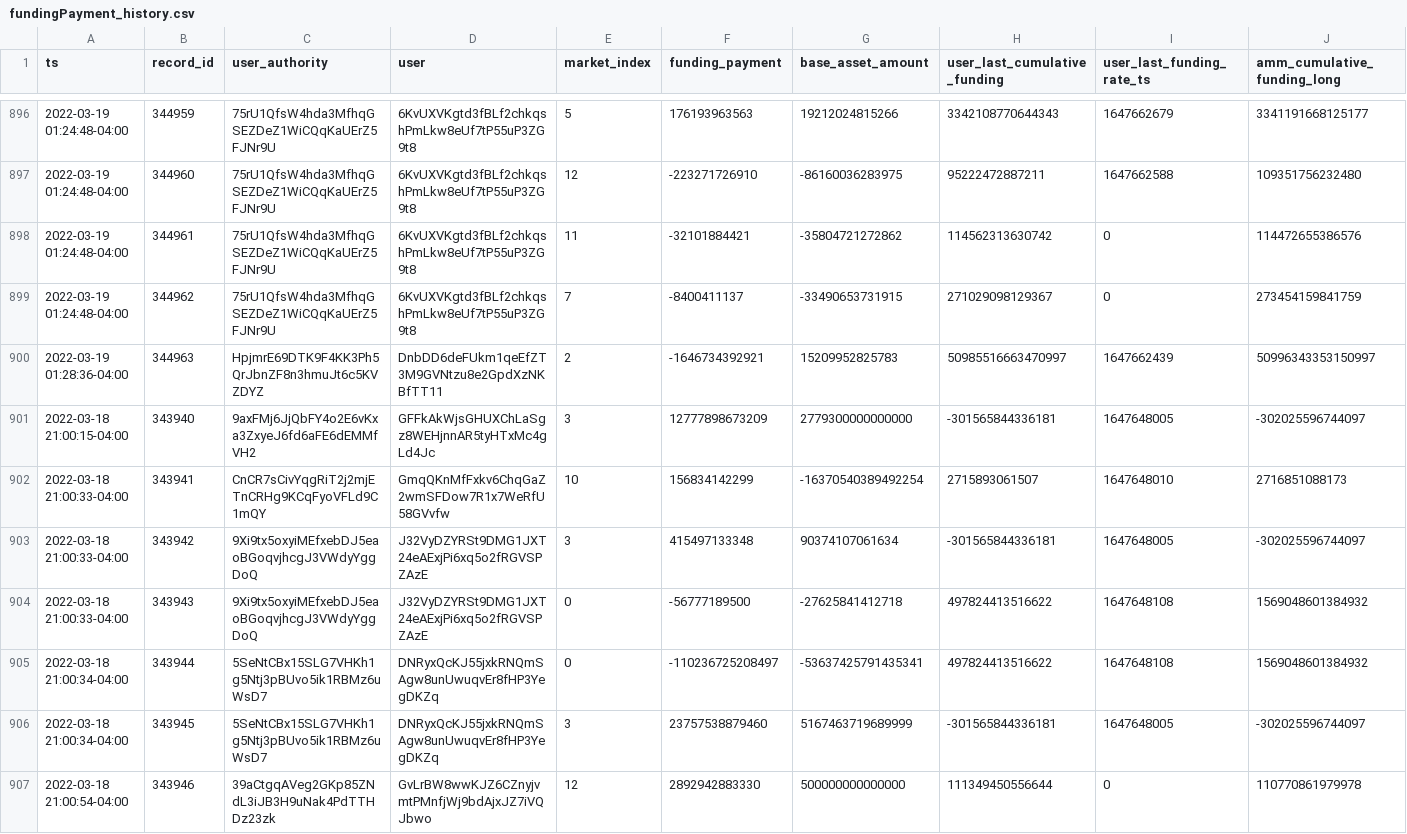
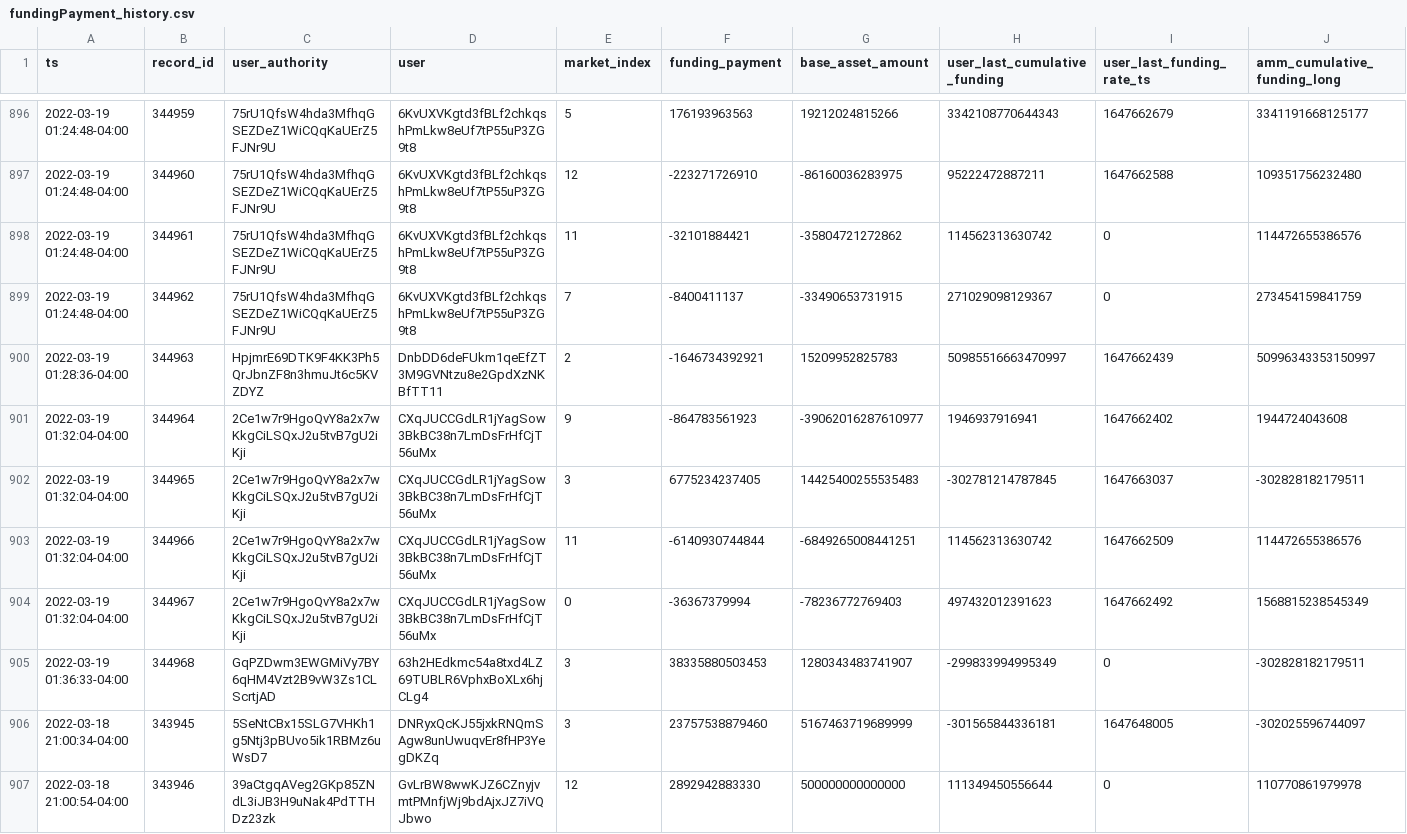
Before and after one commit to 0xbigz/drift-flat-data, a CSV file: data/fundingPayment_history.csv, drawn as a sheet; only a part is shown, gaps mark what is left out; removed rows and columns are numbered as before the commit, all else as after; rows hold the shown columns only; the diff names each change by its address in the sheet, - before the commit and + after, or states it on an @@ line.

```diff
--- a/data/fundingPayment_history.csv
+++ b/data/fundingPayment_history.csv
-row 901: 2022-03-18 21:00:15-04:00 | 343940 | 9axFMj6JjQbFY4o2E6vKxa3ZxyeJ6fd6aFE6dEMMfVH2 | GFFkAkWjsGHUXChLaSgz8WEHjnnAR5tyHTxMc4gLd4Jc | 3 | 12777898673209 | 2779300000000000 | -301565844336181 | 1647648005 | -302025596744097
-row 902: 2022-03-18 21:00:33-04:00 | 343941 | CnCR7sCivYqgRiT2j2mjETnCRHg9KCqFyoVFLd9C1mQY | GmqQKnMfFxkv6ChqGaZ2wmSFDow7R1x7WeRfU58GVvfw | 10 | 156834142299 | -16370540389492254 | 2715893061507 | 1647648010 | 2716851088173
-row 903: 2022-03-18 21:00:33-04:00 | 343942 | 9Xi9tx5oxyiMEfxebDJ5eaoBGoqvjhcgJ3VWdyYggDoQ | J32VyDZYRSt9DMG1JXT24eAExjPi6xq5o2fRGVSPZAzE | 3 | 415497133348 | 90374107061634 | -301565844336181 | 1647648005 | -302025596744097
-row 904: 2022-03-18 21:00:33-04:00 | 343943 | 9Xi9tx5oxyiMEfxebDJ5eaoBGoqvjhcgJ3VWdyYggDoQ | J32VyDZYRSt9DMG1JXT24eAExjPi6xq5o2fRGVSPZAzE | 0 | -56777189500 | -27625841412718 | 497824413516622 | 1647648108 | 1569048601384932
-row 905: 2022-03-18 21:00:34-04:00 | 343944 | 5SeNtCBx15SLG7VHKh1g5Ntj3pBUvo5ik1RBMz6uWsD7 | DNRyxQcKJ55jxkRNQmSAgw8unUwuqvEr8fHP3YegDKZq | 0 | -110236725208497 | -53637425791435341 | 497824413516622 | 1647648108 | 1569048601384932
+row 901: 2022-03-19 01:32:04-04:00 | 344964 | 2Ce1w7r9HgoQvY8a2x7wKkgCiLSQxJ2u5tvB7gU2iKji | CXqJUCCGdLR1jYagSow3BkBC38n7LmDsFrHfCjT56uMx | 9 | -864783561923 | -39062016287610977 | 1946937916941 | 1647662402 | 1944724043608
+row 902: 2022-03-19 01:32:04-04:00 | 344965 | 2Ce1w7r9HgoQvY8a2x7wKkgCiLSQxJ2u5tvB7gU2iKji | CXqJUCCGdLR1jYagSow3BkBC38n7LmDsFrHfCjT56uMx | 3 | 6775234237405 | 14425400255535483 | -302781214787845 | 1647663037 | -302828182179511
+row 903: 2022-03-19 01:32:04-04:00 | 344966 | 2Ce1w7r9HgoQvY8a2x7wKkgCiLSQxJ2u5tvB7gU2iKji | CXqJUCCGdLR1jYagSow3BkBC38n7LmDsFrHfCjT56uMx | 11 | -6140930744844 | -6849265008441251 | 114562313630742 | 1647662509 | 114472655386576
+row 904: 2022-03-19 01:32:04-04:00 | 344967 | 2Ce1w7r9HgoQvY8a2x7wKkgCiLSQxJ2u5tvB7gU2iKji | CXqJUCCGdLR1jYagSow3BkBC38n7LmDsFrHfCjT56uMx | 0 | -36367379994 | -78236772769403 | 497432012391623 | 1647662492 | 1568815238545349
+row 905: 2022-03-19 01:36:33-04:00 | 344968 | GqPZDwm3EWGMiVy7BY6qHM4Vzt2B9vW3Zs1CLScrtjAD | 63h2HEdkmc54a8txd4LZ69TUBLR6VphxBoXLx6hjCLg4 | 3 | 38335880503453 | 1280343483741907 | -299833994995349 | 0 | -302828182179511
```
Also changed, not shown: data/deposit_history.csv, data/markets_state.csv, 4 other files.
